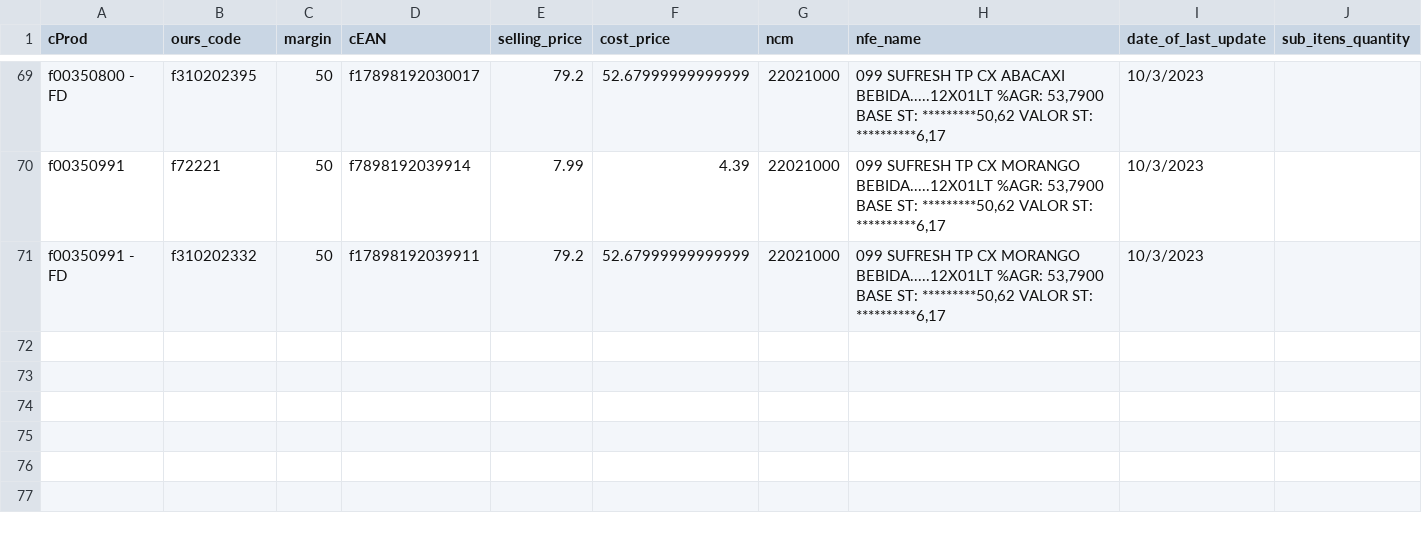
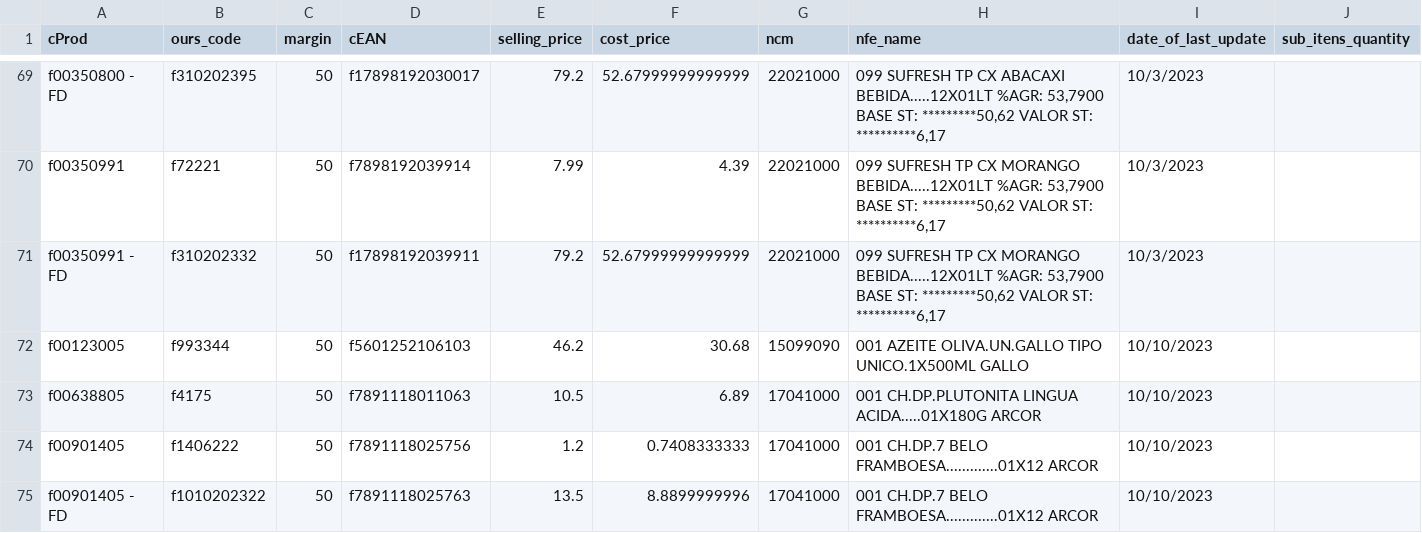
Before and after one commit to I3run01/bot-update-price-python, a CSV file: database/ARROJITO COMERCIO DE ALIMENTO LTDA.csv, drawn as a sheet; only a part is shown, gaps mark what is left out; the diff names each change by its address in the sheet, - before the commit and + after, or states it on an @@ line.

Commit message:
new prods

```diff
--- a/database/ARROJITO COMERCIO DE ALIMENTO LTDA.csv
+++ b/database/ARROJITO COMERCIO DE ALIMENTO LTDA.csv
+row 72: f00123005 | f993344 | 50 | f5601252106103 | 46.2 | 30.68 | 15099090 | 001 AZEITE OLIVA.UN.GALLO TIPO UNICO.1X500ML GALLO | 10/10/2023
+row 73: f00638805 | f4175 | 50 | f7891118011063 | 10.5 | 6.89 | 17041000 | 001 CH.DP.PLUTONITA LINGUA ACIDA.....01X180G ARCOR | 10/10/2023
+row 74: f00901405 | f1406222 | 50 | f7891118025756 | 1.2 | 0.7408333333 | 17041000 | 001 CH.DP.7 BELO FRAMBOESA.............01X12 ARCOR | 10/10/2023
+row 75: f00901405 - FD | f1010202322 | 50 | f7891118025763 | 13.5 | 8.8899999996 | 17041000 | 001 CH.DP.7 BELO FRAMBOESA.............01X12 ARCOR | 10/10/2023
```
Also changed, not shown: database/FRIMESA COOPERATIVA CENTRAL.csv, database/IRMÃOS MUFFATO S.A - GUATUPÊ.csv, 3 other files.
